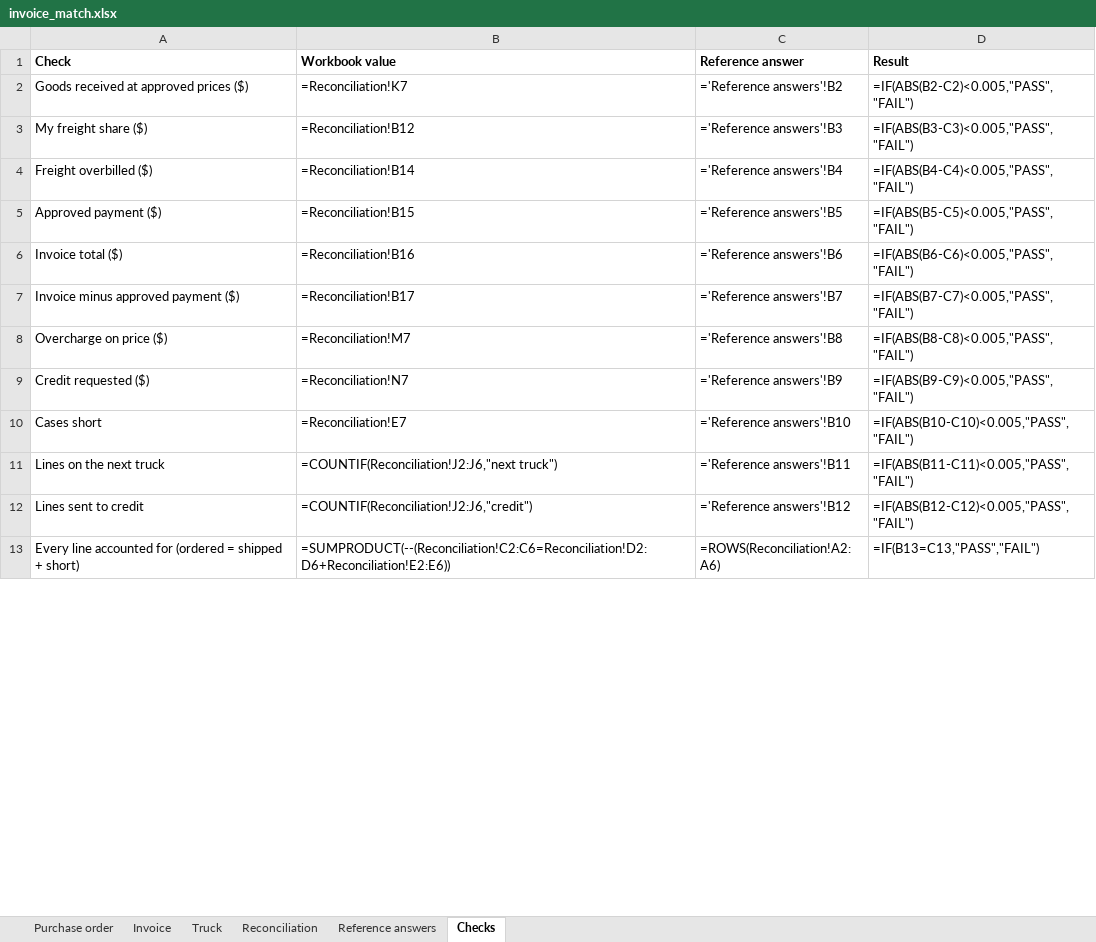
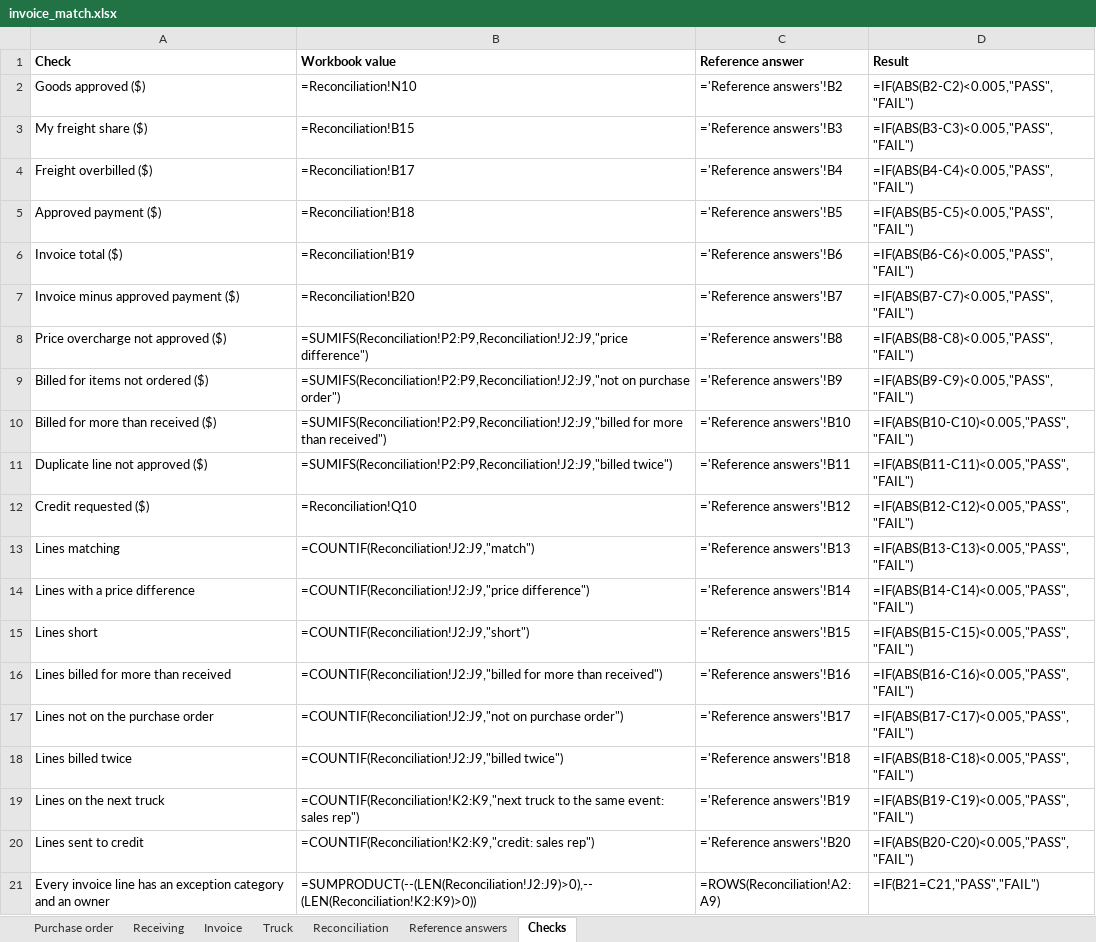
Before and after one commit to CCCatri/operations-evals, an Excel workbook: invoice-match/invoice_match.xlsx, sheet Checks, drawn as a sheet; only a part is shown; values as stored, in another font and other column widths than the file's, no borders; formulas without a stored value are shown as written; removed rows and columns are numbered as before the commit, all else as after; the diff covers the shown part only; the diff names each change by its address in the sheet, - before the commit and + after, or states it on an @@ line.

```diff
--- a/invoice-match/invoice_match.xlsx (sheet Checks)
+++ b/invoice-match/invoice_match.xlsx (sheet Checks)
+sheet tab: Receiving
-A2 (Check): Goods received at approved prices ($)
+A2 (Check): Goods approved ($)
-B2 (Workbook value): =Reconciliation!K7
+B2 (Workbook value): =Reconciliation!N10
-B3 (Workbook value): =Reconciliation!B12
+B3 (Workbook value): =Reconciliation!B15
-B4 (Workbook value): =Reconciliation!B14
+B4 (Workbook value): =Reconciliation!B17
-B5 (Workbook value): =Reconciliation!B15
+B5 (Workbook value): =Reconciliation!B18
-B6 (Workbook value): =Reconciliation!B16
+B6 (Workbook value): =Reconciliation!B19
-B7 (Workbook value): =Reconciliation!B17
+B7 (Workbook value): =Reconciliation!B20
-A8 (Check): Overcharge on price ($)
+A8 (Check): Price overcharge not approved ($)
-B8 (Workbook value): =Reconciliation!M7
+B8 (Workbook value): =SUMIFS(Reconciliation!P2:P9,Reconciliation!J2:J9,"price difference")
+row 9: Billed for items not ordered ($) | =SUMIFS(Reconciliation!P2:P9,Reconciliation!J2:J9,"not on purchase order") | ='Reference answers'!B9 | =IF(ABS(B9-C9)<0.005,"PASS","FAIL")
+row 10: Billed for more than received ($) | =SUMIFS(Reconciliation!P2:P9,Reconciliation!J2:J9,"billed for more than received") | ='Reference answers'!B10 | =IF(ABS(B10-C10)<0.005,"PASS","FAIL")
+row 11: Duplicate line not approved ($) | =SUMIFS(Reconciliation!P2:P9,Reconciliation!J2:J9,"billed twice") | ='Reference answers'!B11 | =IF(ABS(B11-C11)<0.005,"PASS","FAIL")
-B12 (Workbook value): =Reconciliation!N7
+B12 (Workbook value): =Reconciliation!Q10
-C12 (Reference answer): ='Reference answers'!B9
+C12 (Reference answer): ='Reference answers'!B12
-D12 (Result): =IF(ABS(B9-C9)<0.005,"PASS","FAIL")
+D12 (Result): =IF(ABS(B12-C12)<0.005,"PASS","FAIL")
-row 10: Cases short | =Reconciliation!E7 | ='Reference answers'!B10 | =IF(ABS(B10-C10)<0.005,"PASS","FAIL")
+row 13: Lines matching | =COUNTIF(Reconciliation!J2:J9,"match") | ='Reference answers'!B13 | =IF(ABS(B13-C13)<0.005,"PASS","FAIL")
+row 14: Lines with a price difference | =COUNTIF(Reconciliation!J2:J9,"price difference") | ='Reference answers'!B14 | =IF(ABS(B14-C14)<0.005,"PASS","FAIL")
+row 15: Lines short | =COUNTIF(Reconciliation!J2:J9,"short") | ='Reference answers'!B15 | =IF(ABS(B15-C15)<0.005,"PASS","FAIL")
+row 16: Lines billed for more than received | =COUNTIF(Reconciliation!J2:J9,"billed for more than received") | ='Reference answers'!B16 | =IF(ABS(B16-C16)<0.005,"PASS","FAIL")
+row 17: Lines not on the purchase order | =COUNTIF(Reconciliation!J2:J9,"not on purchase order") | ='Reference answers'!B17 | =IF(ABS(B17-C17)<0.005,"PASS","FAIL")
+row 18: Lines billed twice | =COUNTIF(Reconciliation!J2:J9,"billed twice") | ='Reference answers'!B18 | =IF(ABS(B18-C18)<0.005,"PASS","FAIL")
-B19 (Workbook value): =COUNTIF(Reconciliation!J2:J6,"next truck")
+B19 (Workbook value): =COUNTIF(Reconciliation!K2:K9,"next truck to the same event: sales rep")
-C19 (Reference answer): ='Reference answers'!B11
+C19 (Reference answer): ='Reference answers'!B19
-D19 (Result): =IF(ABS(B11-C11)<0.005,"PASS","FAIL")
+D19 (Result): =IF(ABS(B19-C19)<0.005,"PASS","FAIL")
-B20 (Workbook value): =COUNTIF(Reconciliation!J2:J6,"credit")
+B20 (Workbook value): =COUNTIF(Reconciliation!K2:K9,"credit: sales rep")
-C20 (Reference answer): ='Reference answers'!B12
+C20 (Reference answer): ='Reference answers'!B20
-D20 (Result): =IF(ABS(B12-C12)<0.005,"PASS","FAIL")
+D20 (Result): =IF(ABS(B20-C20)<0.005,"PASS","FAIL")
-row 13: Every line accounted for (ordered = shipped + short) | =SUMPRODUCT(--(Reconciliation!C2:C6=Reconciliation!D2:D6+Reconciliation!E2:E6)) | =ROWS(Reconciliation!A2:A6) | =IF(B13=C13,"PASS","FAIL")
+row 21: Every invoice line has an exception category and an owner | =SUMPRODUCT(--(LEN(Reconciliation!J2:J9)>0),--(LEN(Reconciliation!K2:K9)>0)) | =ROWS(Reconciliation!A2:A9) | =IF(B21=C21,"PASS","FAIL")
```
Also changed, not shown: 5 edited cells elsewhere in this sheet, sheet Reconciliation, sheet Reference answers, sheet Invoice, sheet Purchase order, 4 other files.
